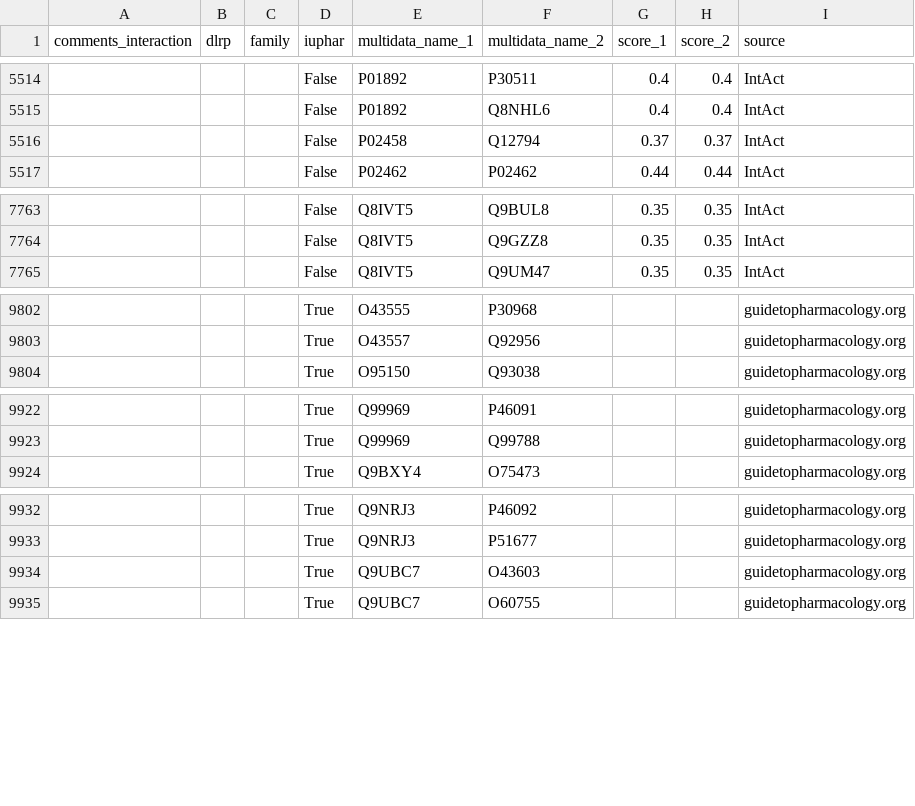
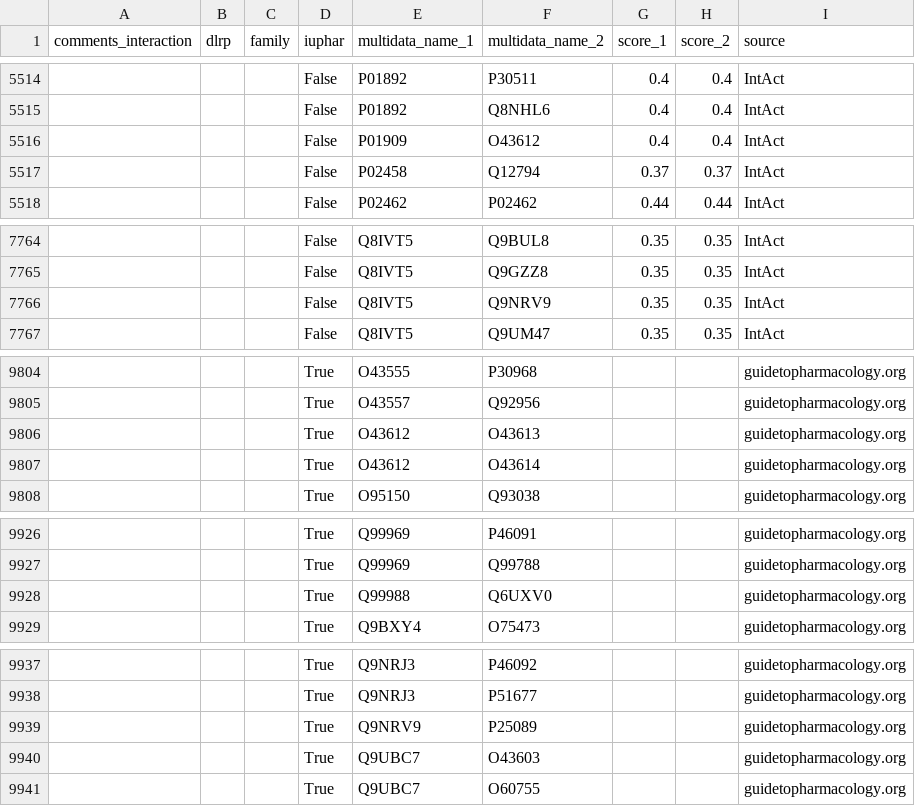
Before and after one commit to Teichlab/cellphonedb, a CSV file: cellphonedb/core/data/interaction.csv, drawn as a sheet; only a part is shown, gaps mark what is left out.

```diff
--- a/cellphonedb/core/data/interaction.csv
+++ b/cellphonedb/core/data/interaction.csv
@@ -5515,2 +5515,3 @@ comments_interaction,dlrp,family,iuphar,multidata_name_1,multidata_name_2,score_
 ,,,False,P01892,Q8NHL6,0.4,0.4,IntAct
+,,,False,P01909,O43612,0.4,0.4,IntAct
 ,,,False,P02458,Q12794,0.37,0.37,IntAct
@@ -7764,2 +7765,3 @@ comments_interaction,dlrp,family,iuphar,multidata_name_1,multidata_name_2,score_
 ,,,False,Q8IVT5,Q9GZZ8,0.35,0.35,IntAct
+,,,False,Q8IVT5,Q9NRV9,0.35,0.35,IntAct
 ,,,False,Q8IVT5,Q9UM47,0.35,0.35,IntAct
@@ -9803,2 +9805,4 @@ comments_interaction,dlrp,family,iuphar,multidata_name_1,multidata_name_2,score_
 ,,,True,O43557,Q92956,,,guidetopharmacology.org
+,,,True,O43612,O43613,,,guidetopharmacology.org
+,,,True,O43612,O43614,,,guidetopharmacology.org
 ,,,True,O95150,Q93038,,,guidetopharmacology.org
@@ -9923,2 +9927,3 @@ comments_interaction,dlrp,family,iuphar,multidata_name_1,multidata_name_2,score_
 ,,,True,Q99969,Q99788,,,guidetopharmacology.org
+,,,True,Q99988,Q6UXV0,,,guidetopharmacology.org
 ,,,True,Q9BXY4,O75473,,,guidetopharmacology.org
@@ -9933,2 +9938,3 @@ comments_interaction,dlrp,family,iuphar,multidata_name_1,multidata_name_2,score_
 ,,,True,Q9NRJ3,P51677,,,guidetopharmacology.org
+,,,True,Q9NRV9,P25089,,,guidetopharmacology.org
 ,,,True,Q9UBC7,O43603,,,guidetopharmacology.org
```
Also changed, not shown: cellphonedb/core/data/protein.csv, 2 other files.
